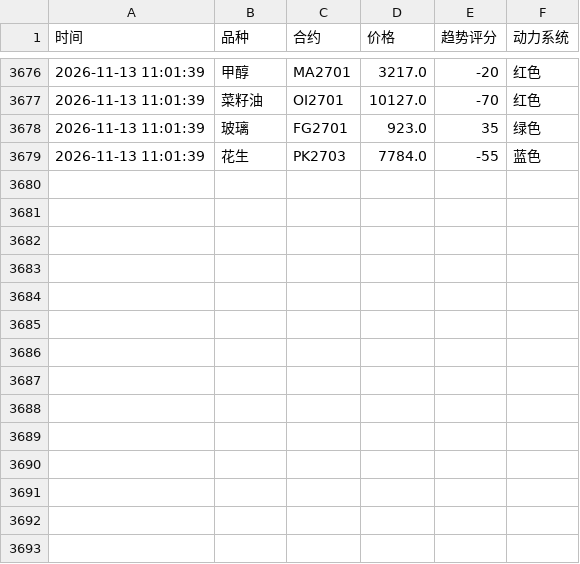
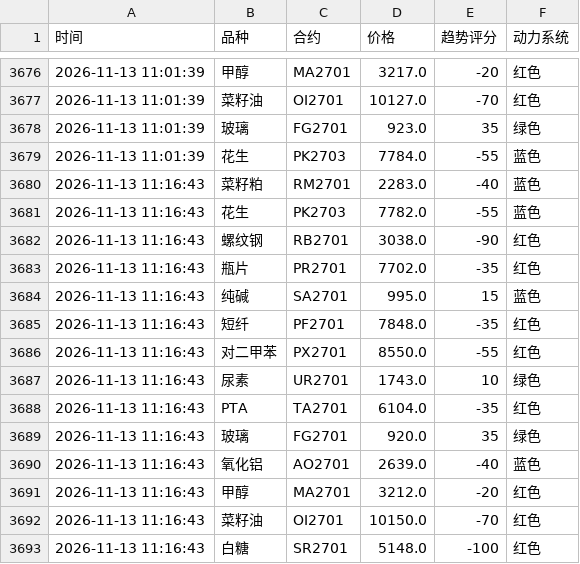
Before and after one commit to Eleven-L-97/futuretrading, a CSV file: data/history2.csv, drawn as a sheet; only a part is shown, gaps mark what is left out.

Commit message:
history: 2026-11-13T03:17:00Z

```diff
--- a/data/history2.csv
+++ b/data/history2.csv
@@ -3679 +3679,15 @@
 2026-11-13 11:01:39,花生,PK2703,7784.0,-55,蓝色
+2026-11-13 11:16:43,菜籽粕,RM2701,2283.0,-40,蓝色
+2026-11-13 11:16:43,花生,PK2703,7782.0,-55,蓝色
+2026-11-13 11:16:43,螺纹钢,RB2701,3038.0,-90,红色
+2026-11-13 11:16:43,瓶片,PR2701,7702.0,-35,红色
+2026-11-13 11:16:43,纯碱,SA2701,995.0,15,蓝色
+2026-11-13 11:16:43,短纤,PF2701,7848.0,-35,红色
+2026-11-13 11:16:43,对二甲苯,PX2701,8550.0,-55,红色
+2026-11-13 11:16:43,尿素,UR2701,1743.0,10,绿色
+2026-11-13 11:16:43,PTA,TA2701,6104.0,-35,红色
+2026-11-13 11:16:43,玻璃,FG2701,920.0,35,绿色
+2026-11-13 11:16:43,氧化铝,AO2701,2639.0,-40,蓝色
+2026-11-13 11:16:43,甲醇,MA2701,3212.0,-20,红色
+2026-11-13 11:16:43,菜籽油,OI2701,10150.0,-70,红色
+2026-11-13 11:16:43,白糖,SR2701,5148.0,-100,红色
```
Also changed, not shown: data/history.csv.
